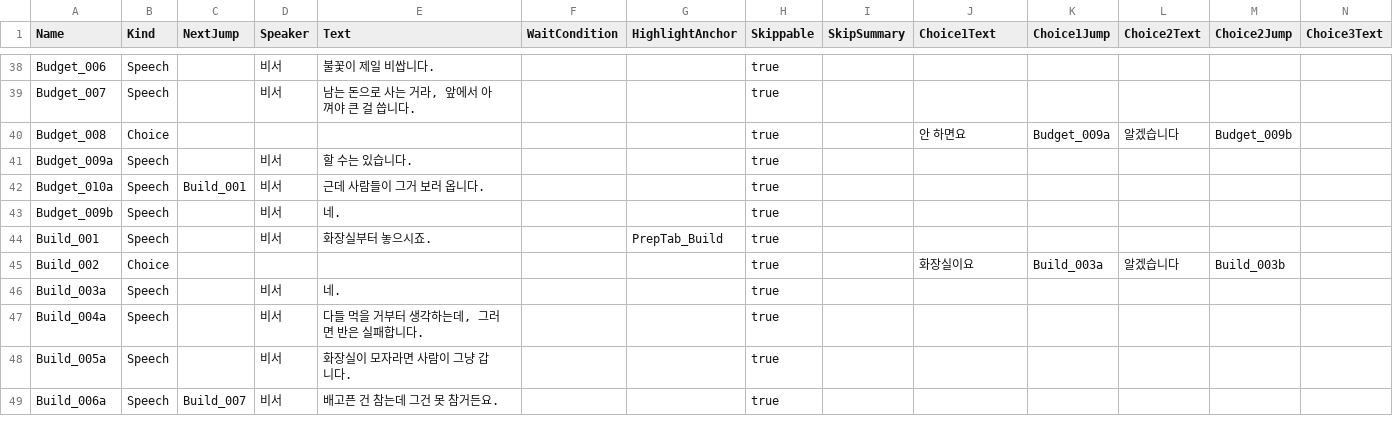
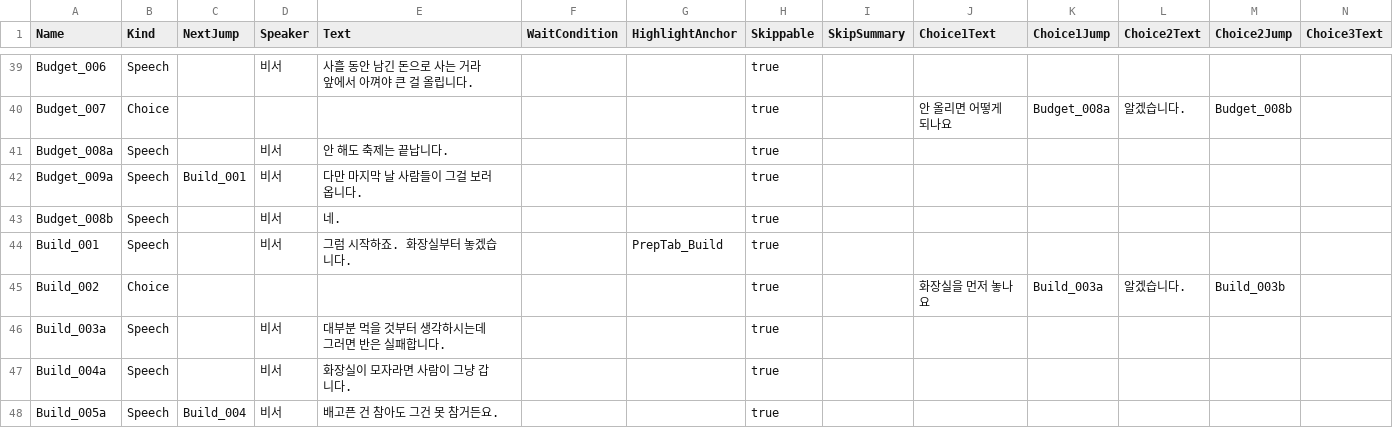
Before and after one commit to Mygarden797/FestaFiesta, a CSV file: Content/FestaFiesta/Data/Tutorial/DT_Dialogue_Tutorial.csv, drawn as a sheet; only a part is shown, gaps mark what is left out; removed rows and columns are numbered as before the commit, all else as after; rows hold the shown columns only; the diff covers the shown part only; the diff names each change by its address in the sheet, - before the commit and + after, or states it on an @@ line.

```diff
--- a/Content/FestaFiesta/Data/Tutorial/DT_Dialogue_Tutorial.csv
+++ b/Content/FestaFiesta/Data/Tutorial/DT_Dialogue_Tutorial.csv
-E39 (Text): 불꽃이 제일 비쌉니다.
+E39 (Text): 사흘 동안 남긴 돈으로 사는 거라 앞에서 아껴야 큰 걸 올립니다.
+row 40: Budget_007 | Choice |  |  |  |  |  | true |  | 안 올리면 어떻게 되나요 | Budget_008a | 알겠습니다. | Budget_008b
-A41 (Name): Budget_007
+A41 (Name): Budget_008a
-E41 (Text): 남는 돈으로 사는 거라, 앞에서 아껴야 큰 걸 씁니다.
+E41 (Text): 안 해도 축제는 끝납니다.
-row 40: Budget_008 | Choice |  |  |  |  |  | true |  | 안 하면요 | Budget_009a | 알겠습니다 | Budget_009b
-C42 (NextJump): (empty)
+C42 (NextJump): Build_001
-E42 (Text): 할 수는 있습니다.
+E42 (Text): 다만 마지막 날 사람들이 그걸 보러 옵니다.
-row 42: Budget_010a | Speech | Build_001 | 비서 | 근데 사람들이 그거 보러 옵니다. |  |  | true
-A43 (Name): Budget_009b
+A43 (Name): Budget_008b
-E44 (Text): 화장실부터 놓으시죠.
+E44 (Text): 그럼 시작하죠. 화장실부터 놓겠습니다.
-J45 (Choice1Text): 화장실이요
+J45 (Choice1Text): 화장실을 먼저 놓나요
-L45 (Choice2Text): 알겠습니다
+L45 (Choice2Text): 알겠습니다.
-E46 (Text): 네.
+E46 (Text): 대부분 먹을 것부터 생각하시는데 그러면 반은 실패합니다.
-E47 (Text): 다들 먹을 거부터 생각하는데, 그러면 반은 실패합니다.
+E47 (Text): 화장실이 모자라면 사람이 그냥 갑니다.
-C48 (NextJump): (empty)
+C48 (NextJump): Build_004
-E48 (Text): 화장실이 모자라면 사람이 그냥 갑니다.
+E48 (Text): 배고픈 건 참아도 그건 못 참거든요.
-row 49: Build_006a | Speech | Build_007 | 비서 | 배고픈 건 참는데 그건 못 참거든요. |  |  | true
```
Also changed, not shown: 5 added rows, 5 removed rows and 96 edited cells elsewhere in this file, 11 other files.
